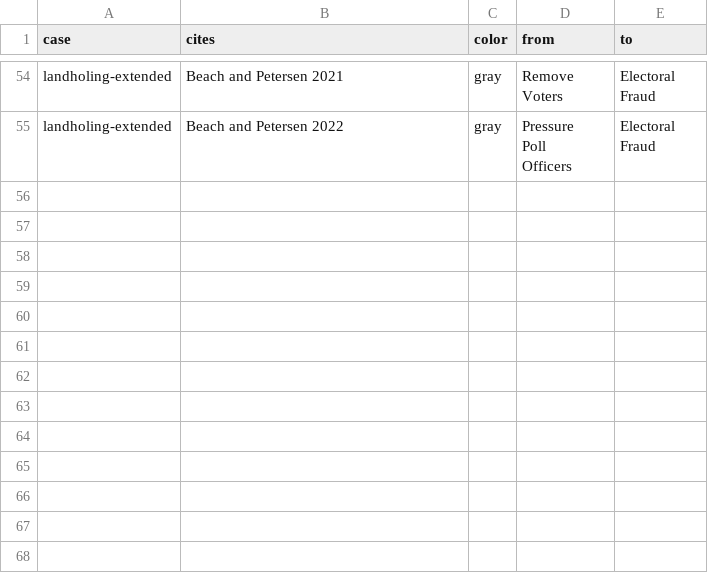
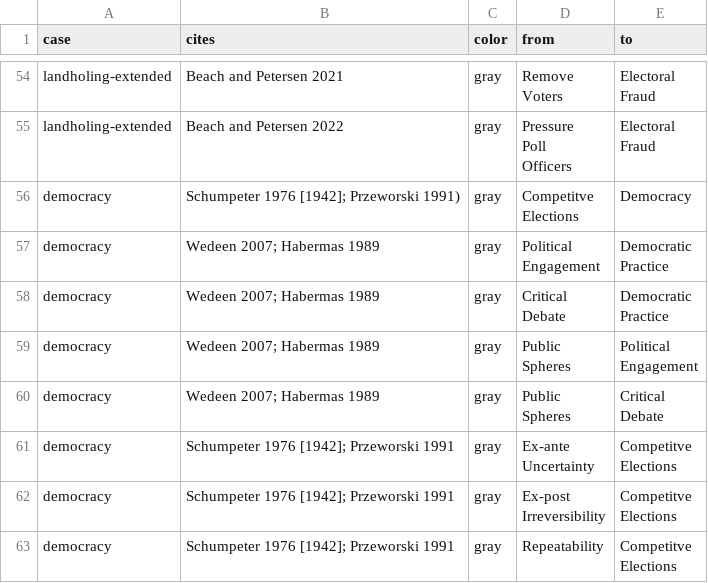
Before and after one commit to judgelord/dags, a CSV file: edges.csv, drawn as a sheet; only a part is shown, gaps mark what is left out.

```diff
--- a/edges.csv
+++ b/edges.csv
@@ -139 +139,23 @@ Officers","Electoral
 Fraud"
+democracy,Schumpeter 1976 [1942]; Przeworski 1991),gray,"Competitve
+Elections",Democracy
+democracy,Wedeen 2007; Habermas 1989,gray,"Political
+Engagement","Democratic
+Practice"
+democracy,Wedeen 2007; Habermas 1989,gray,"Critical
+Debate","Democratic
+Practice"
+democracy,Wedeen 2007; Habermas 1989,gray,"Public
+Spheres","Political
+Engagement"
+democracy,Wedeen 2007; Habermas 1989,gray,"Public
+Spheres","Critical
+Debate"
+democracy,Schumpeter 1976 [1942]; Przeworski 1991,gray,"Ex-ante
+Uncertainty","Competitve
+Elections"
+democracy,Schumpeter 1976 [1942]; Przeworski 1991,gray,"Ex-post
+Irreversibility","Competitve
+Elections"
+democracy,Schumpeter 1976 [1942]; Przeworski 1991,gray,Repeatability,"Competitve
+Elections"
```
Also changed, not shown: node_attributes.csv, 17 other files.
